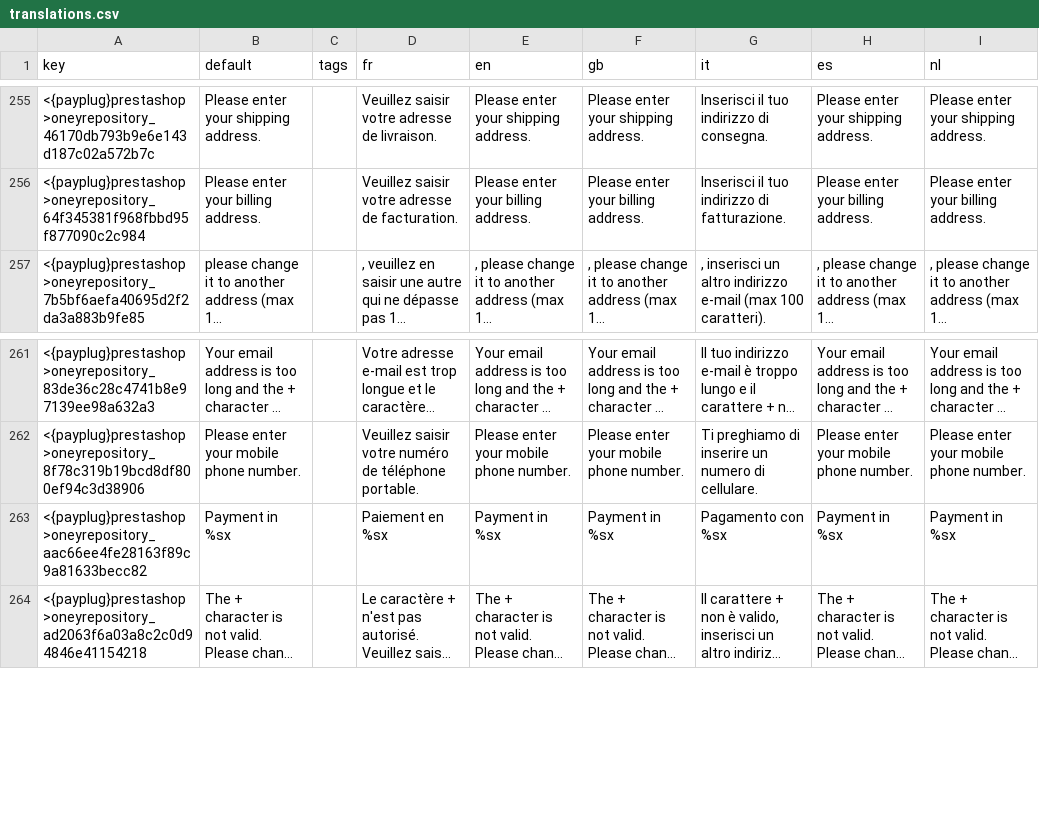
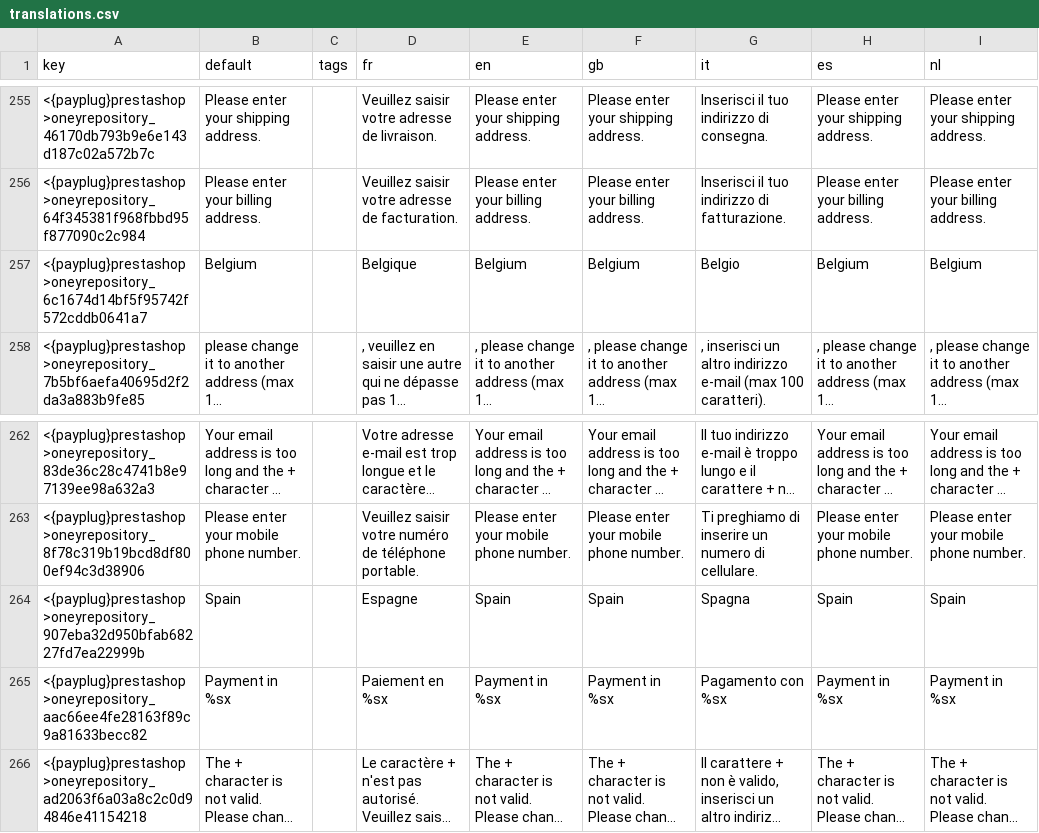
Before and after one commit to payplug/payplug-prestashop, a CSV file: dev/dist/payplug/translations.csv, drawn as a sheet; only a part is shown, gaps mark what is left out; long unchanged cells end in …; the diff names each change by its address in the sheet, - before the commit and + after, or states it on an @@ line.

```diff
--- a/dev/dist/payplug/translations.csv
+++ b/dev/dist/payplug/translations.csv
+row 257: <{payplug}prestashop>oneyrepository_6c1674d14bf5f95742f572cddb0641a7 | Belgium |  | Belgique | Belgium | Belgium | Belgio | Belgium | Belgium
+row 264: <{payplug}prestashop>oneyrepository_907eba32d950bfab68227fd7ea22999b | Spain |  | Espagne | Spain | Spain | Spagna | Spain | Spain
```
Also changed, not shown: dev/dist/pspaylater/translations.csv, 7 other files.
